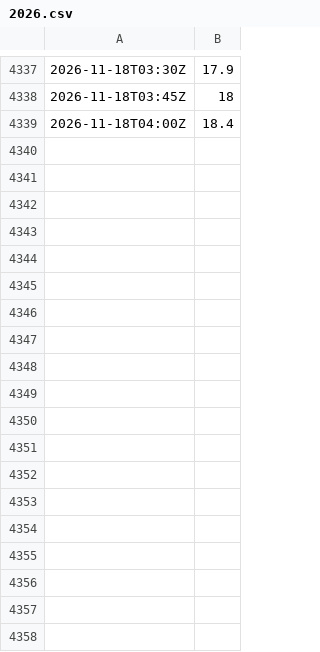
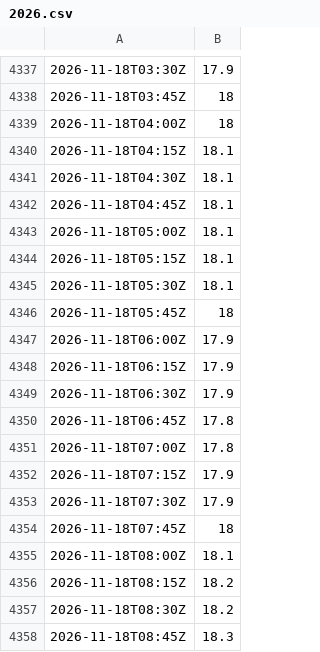
Before and after one commit to syring-digital/meinrved-pegel, a CSV file: daten/LETZTER_HELLER-Q/2026.csv, drawn as a sheet; only a part is shown, gaps mark what is left out; the diff covers the shown part only.

```diff
--- a/daten/LETZTER_HELLER-Q/2026.csv
+++ b/daten/LETZTER_HELLER-Q/2026.csv
@@ -4338,2 +4338,21 @@
 2026-11-18T03:45Z;18
-2026-11-18T04:00Z;18.4
+2026-11-18T04:00Z;18
+2026-11-18T04:15Z;18.1
+2026-11-18T04:30Z;18.1
+2026-11-18T04:45Z;18.1
+2026-11-18T05:00Z;18.1
+2026-11-18T05:15Z;18.1
+2026-11-18T05:30Z;18.1
+2026-11-18T05:45Z;18
+2026-11-18T06:00Z;17.9
+2026-11-18T06:15Z;17.9
+2026-11-18T06:30Z;17.9
+2026-11-18T06:45Z;17.8
+2026-11-18T07:00Z;17.8
+2026-11-18T07:15Z;17.9
+2026-11-18T07:30Z;17.9
+2026-11-18T07:45Z;18
+2026-11-18T08:00Z;18.1
+2026-11-18T08:15Z;18.2
+2026-11-18T08:30Z;18.2
+2026-11-18T08:45Z;18.3
```
Also changed, not shown: 77 added rows elsewhere in this file, daten/42800309-Q/2026.csv, daten/42800309-W/2026.csv, 13 other files.
